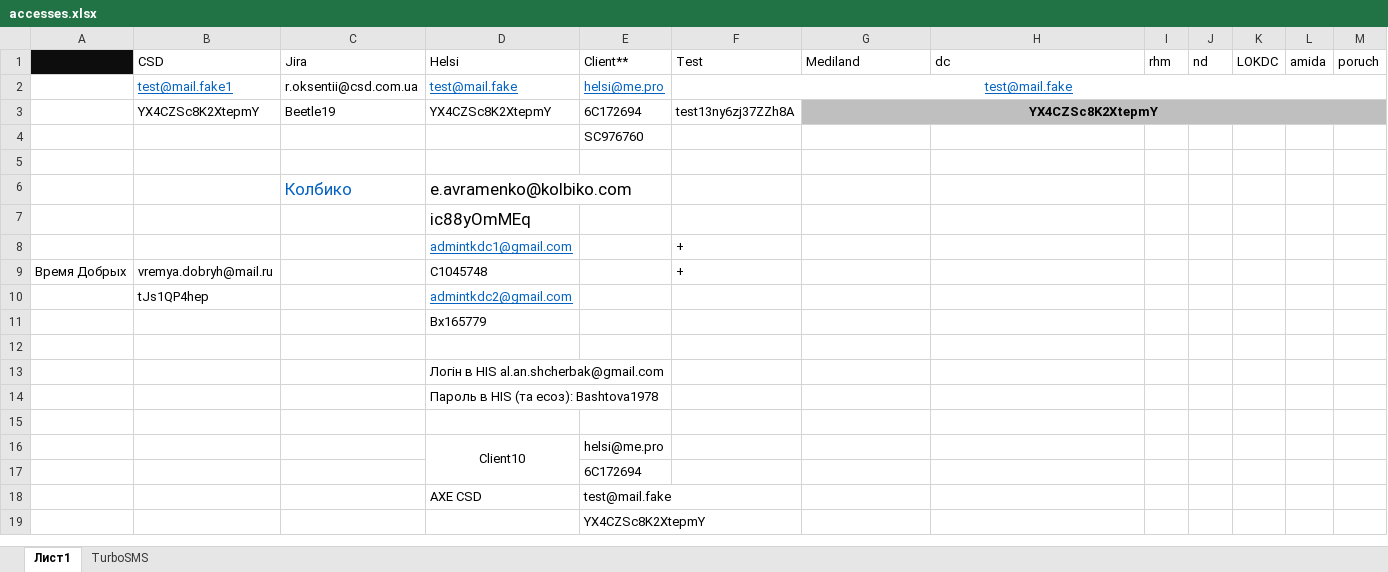
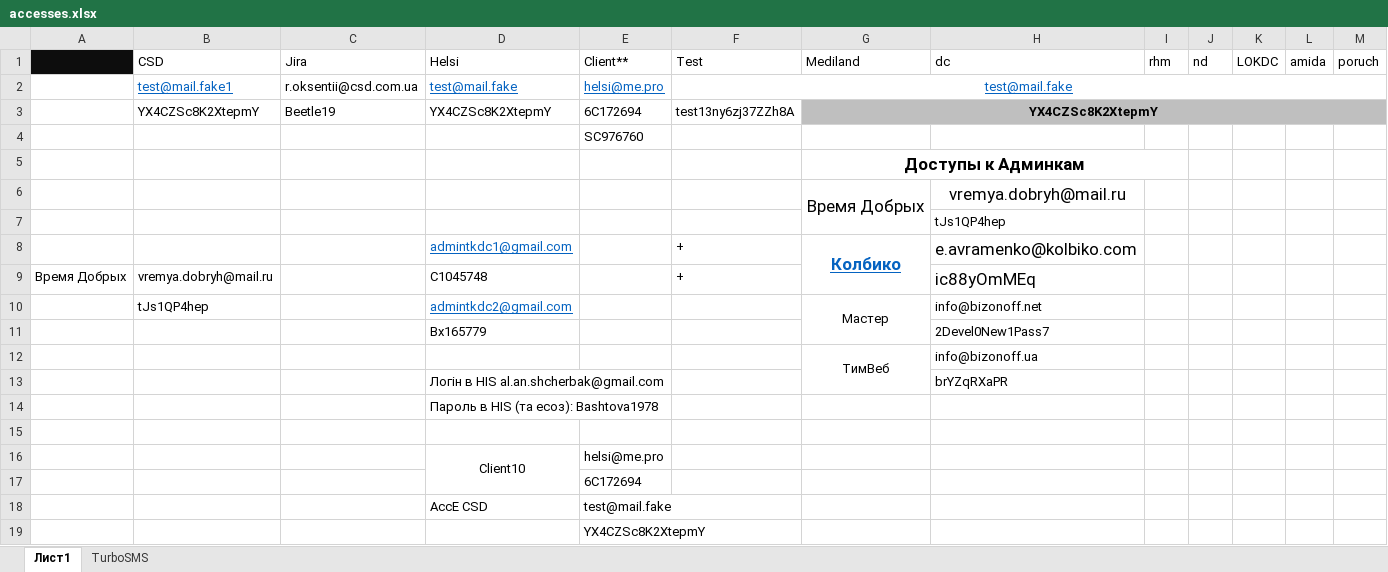
Before and after one commit to ddxRoman/Job, an Excel workbook: file/documents/accesses.xlsx, sheet Лист1, drawn as a sheet; only a part is shown; values as stored, in another font and other column widths than the file's, no borders; removed rows and columns are numbered as before the commit, all else as after; rows hold the shown columns only; the diff names each change by its address in the sheet, - before the commit and + after, or states it on an @@ line.

```diff
--- a/file/documents/accesses.xlsx (sheet Лист1)
+++ b/file/documents/accesses.xlsx (sheet Лист1)
-G5 (Mediland): (empty)
+G5 (Mediland): Доступы к Админкам
+G5:I5 merged
-row 6:  |  | Колбико | e.avramenko@kolbiko.com
-row 7:  |  |  | ic88yOmMEq
-row 8:  |  |  | admintkdc1@gmail.com |  | +
+row 6:  |  |  |  |  |  | Время Добрых | vremya.dobryh@mail.ru
+row 7:  |  |  |  |  |  |  | tJs1QP4hep
+row 8:  |  |  | admintkdc1@gmail.com |  | + | Колбико | e.avramenko@kolbiko.com
-H9 (dc): (empty)
+H9 (dc): ic88yOmMEq
-G10 (Mediland): (empty)
+G10 (Mediland): Мастер
+G10:G11 merged
-H10 (dc): (empty)
+H10 (dc): info@bizonoff.net
-H11 (dc): (empty)
+H11 (dc): 2Devel0New1Pass7
-row 12: (empty)
+row 12:  |  |  |  |  |  | ТимВеб | info@bizonoff.ua
+G12:G13 merged
-H13 (dc): (empty)
+H13 (dc): brYZqRXaPR
-D18 (Helsi): AXE CSD
+D18 (Helsi): AссE CSD
```
Also changed, not shown: 7 other files.
